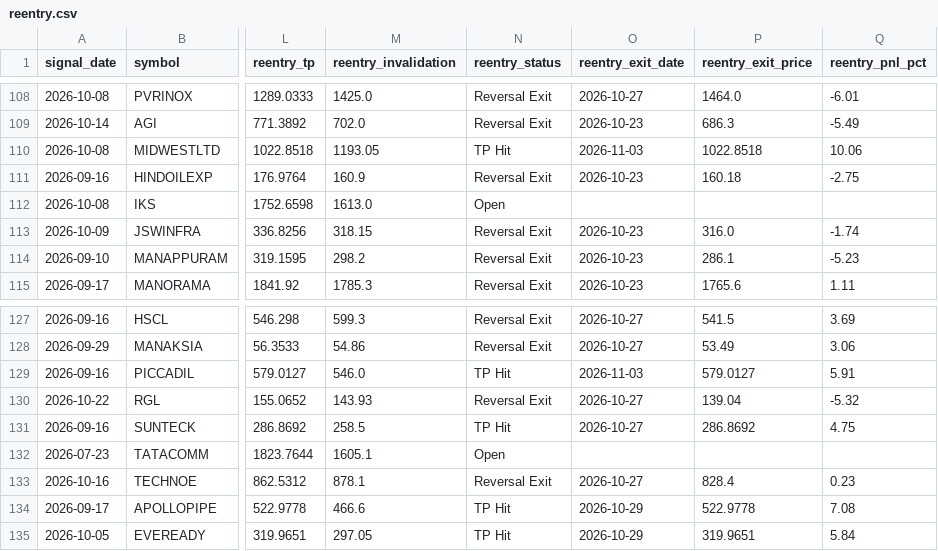
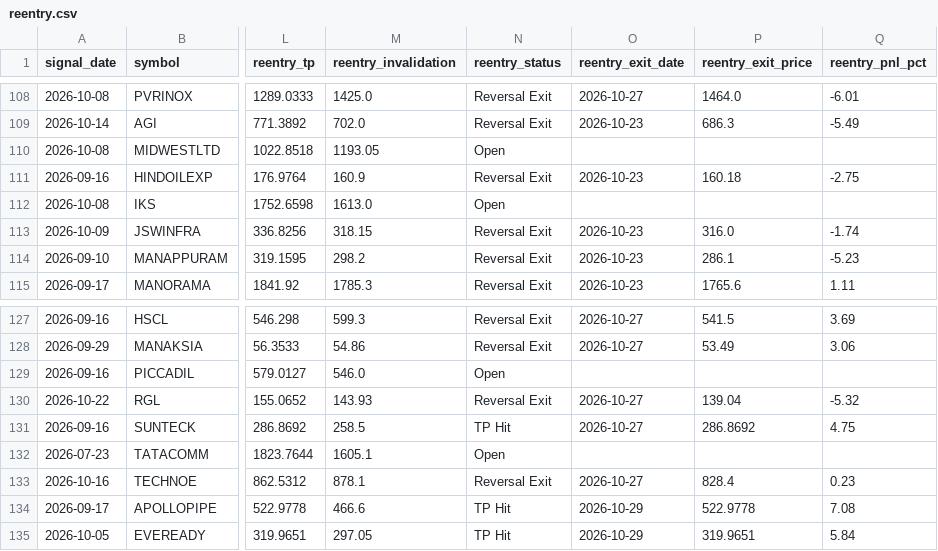
Before and after one commit to faizjio7011-code/checking-trade-signals, a CSV file: report_in/reentry.csv, drawn as a sheet; only a part is shown, gaps mark what is left out; the diff names each change by its address in the sheet, - before the commit and + after, or states it on an @@ line.

```diff
--- a/report_in/reentry.csv
+++ b/report_in/reentry.csv
-N110 (reentry_status): TP Hit
+N110 (reentry_status): Open
-O110 (reentry_exit_date): 2026-11-03
+O110 (reentry_exit_date): (empty)
-P110 (reentry_exit_price): 1022.8518
+P110 (reentry_exit_price): (empty)
-Q110 (reentry_pnl_pct): 10.06
+Q110 (reentry_pnl_pct): (empty)
-N129 (reentry_status): TP Hit
+N129 (reentry_status): Open
-O129 (reentry_exit_date): 2026-11-03
+O129 (reentry_exit_date): (empty)
-P129 (reentry_exit_price): 579.0127
+P129 (reentry_exit_price): (empty)
-Q129 (reentry_pnl_pct): 5.91
+Q129 (reentry_pnl_pct): (empty)
```
Also changed, not shown: report/reentry.csv, report/sl_hit.csv, 7 other files.
